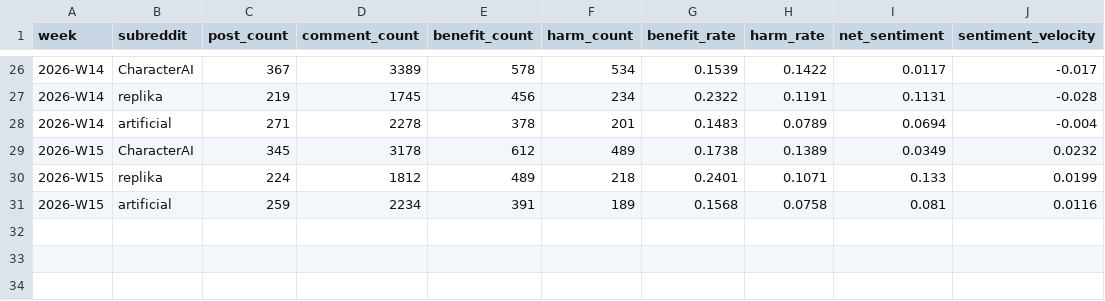
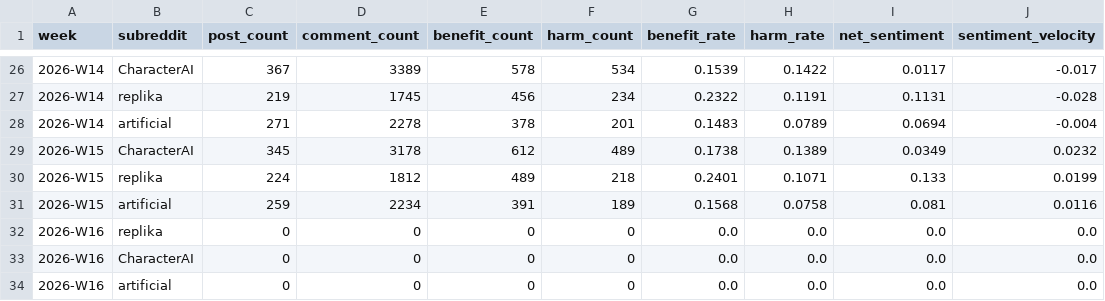
Before and after one commit to quaint-sudo/ai-companion-tracker, a CSV file: data/reddit_weekly.csv, drawn as a sheet; only a part is shown, gaps mark what is left out.

```diff
--- a/data/reddit_weekly.csv
+++ b/data/reddit_weekly.csv
@@ -31 +31,4 @@ week,subreddit,post_count,comment_count,benefit_count,harm_count,benefit_rate,ha
 2026-W15,artificial,259,2234,391,189,0.1568,0.0758,0.081,0.0116
+2026-W16,replika,0,0,0,0,0.0,0.0,0.0,0.0
+2026-W16,CharacterAI,0,0,0,0,0.0,0.0,0.0,0.0
+2026-W16,artificial,0,0,0,0,0.0,0.0,0.0,0.0
```
Also changed, not shown: data/appstore_weekly.csv, 1 other file.
